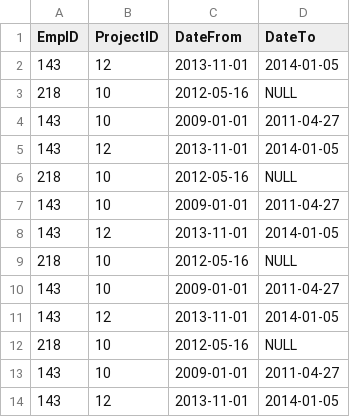
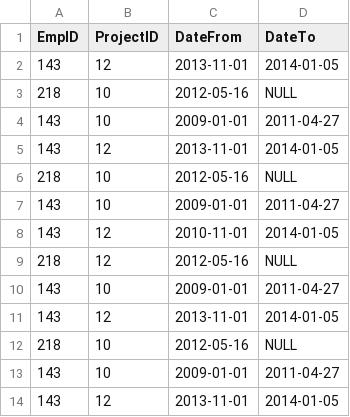
Before and after one commit to tongo-angelov/employees, a CSV file: sampleData/employeesBig.csv, drawn as a sheet; only a part is shown.

```diff
--- a/sampleData/employeesBig.csv
+++ b/sampleData/employeesBig.csv
@@ -7,4 +7,4 @@ EmpID,ProjectID,DateFrom,DateTo
 143,10,2009-01-01,2011-04-27
-143,12,2013-11-01,2014-01-05
-218,10,2012-05-16,NULL
+143,12,2010-11-01,2014-01-05
+218,12,2012-05-16,NULL
 143,10,2009-01-01,2011-04-27
```
Also changed, not shown: 9 other files.
